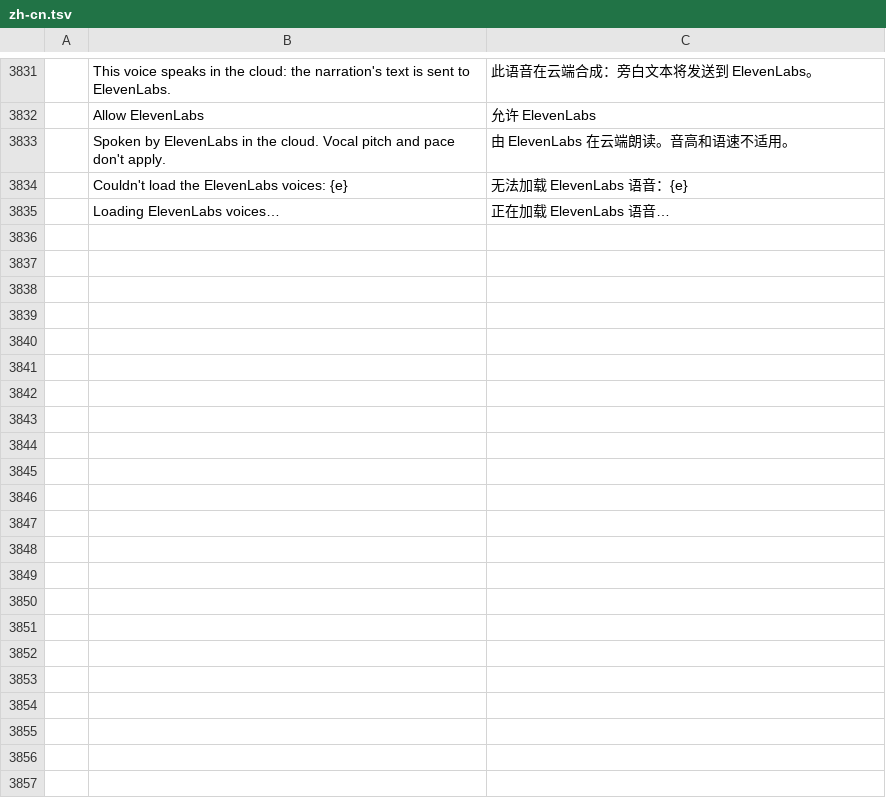
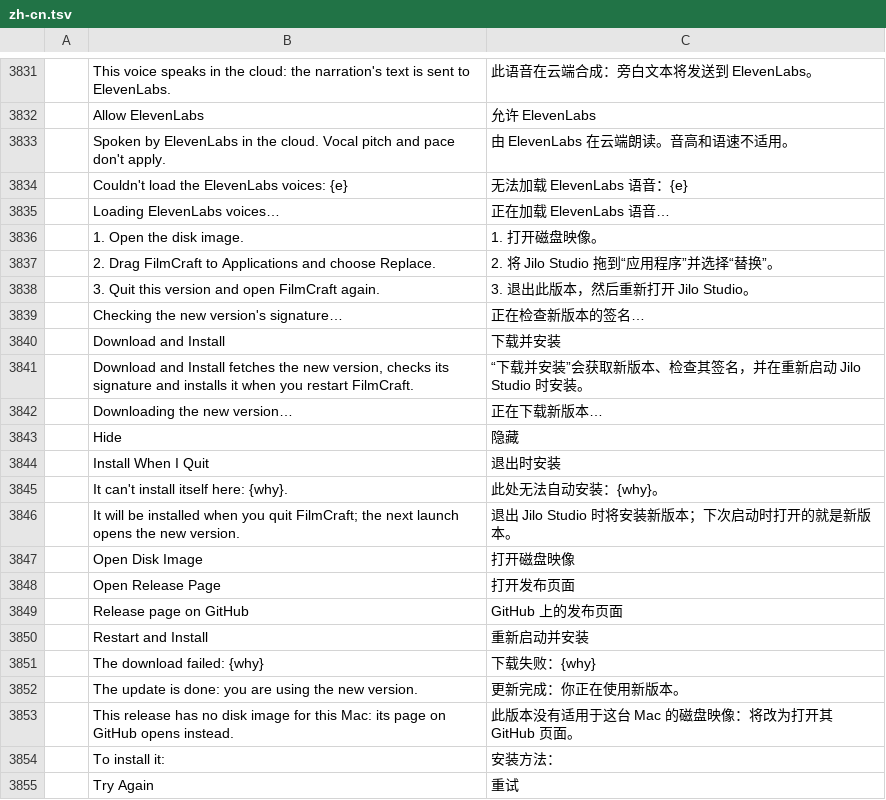
Before and after one commit to guloff/jilo-studio, a TSV file: crates/ui-egui/src/i18n/zh-cn.tsv, drawn as a sheet; only a part is shown, gaps mark what is left out; the diff covers the shown part only; the diff names each change by its address in the sheet, - before the commit and + after, or states it on an @@ line.

```diff
--- a/crates/ui-egui/src/i18n/zh-cn.tsv
+++ b/crates/ui-egui/src/i18n/zh-cn.tsv
+row 3836:  | 1. Open the disk image. | 1. 打开磁盘映像。
+row 3837:  | 2. Drag FilmCraft to Applications and choose Replace. | 2. 将 Jilo Studio 拖到“应用程序”并选择“替换”。
+row 3838:  | 3. Quit this version and open FilmCraft again. | 3. 退出此版本，然后重新打开 Jilo Studio。
+row 3839:  | Checking the new version's signature… | 正在检查新版本的签名…
+row 3840:  | Download and Install | 下载并安装
+row 3841:  | Download and Install fetches the new version, checks its signature and installs it when you restart FilmCraft. | “下载并安装”会获取新版本、检查其签名，并在重新启动 Jilo Studio 时安装。
+row 3842:  | Downloading the new version… | 正在下载新版本…
+row 3843:  | Hide | 隐藏
+row 3844:  | Install When I Quit | 退出时安装
+row 3845:  | It can't install itself here: {why}. | 此处无法自动安装：{why}。
+row 3846:  | It will be installed when you quit FilmCraft; the next launch opens the new version. | 退出 Jilo Studio 时将安装新版本；下次启动时打开的就是新版本。
+row 3847:  | Open Disk Image | 打开磁盘映像
+row 3848:  | Open Release Page | 打开发布页面
+row 3849:  | Release page on GitHub | GitHub 上的发布页面
+row 3850:  | Restart and Install | 重新启动并安装
+row 3851:  | The download failed: {why} | 下载失败：{why}
+row 3852:  | The update is done: you are using the new version. | 更新完成：你正在使用新版本。
+row 3853:  | This release has no disk image for this Mac: its page on GitHub opens instead. | 此版本没有适用于这台 Mac 的磁盘映像：将改为打开其 GitHub 页面。
+row 3854:  | To install it: | 安装方法：
+row 3855:  | Try Again | 重试
```
Also changed, not shown: 17 added rows elsewhere in this file, crates/ui-egui/src/i18n/es.tsv, crates/ui-egui/src/i18n/ru.tsv, 16 other files.
